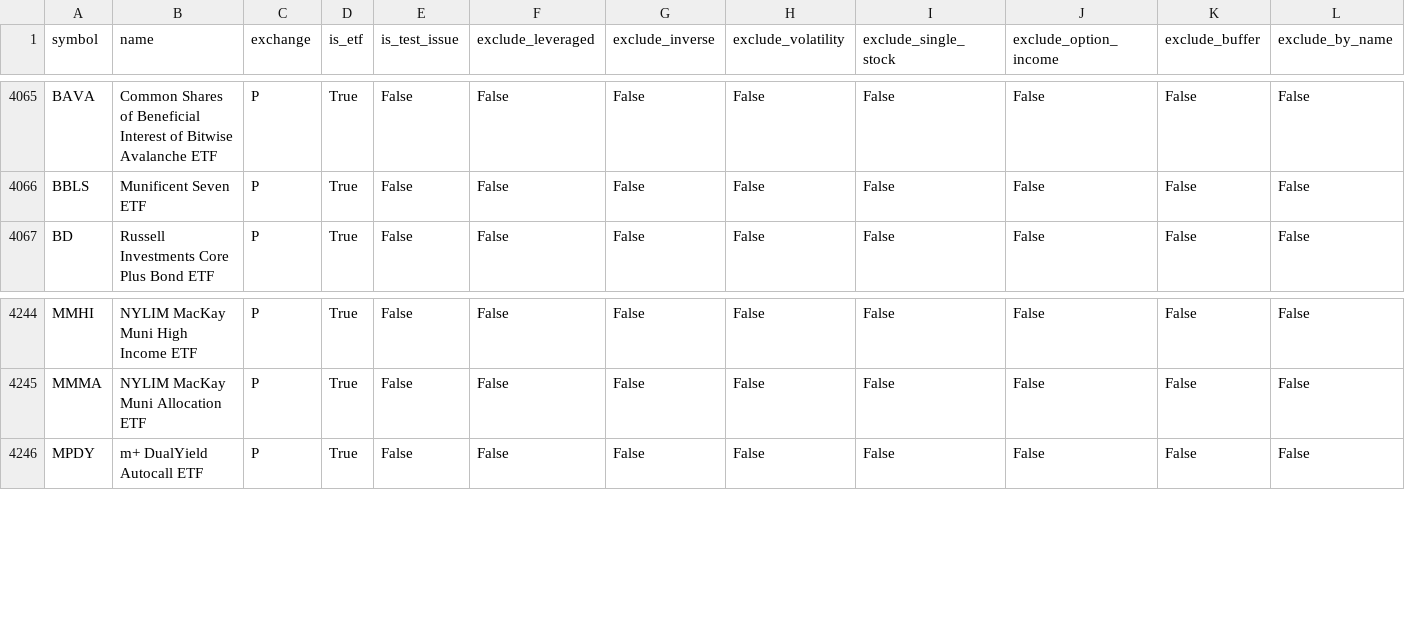
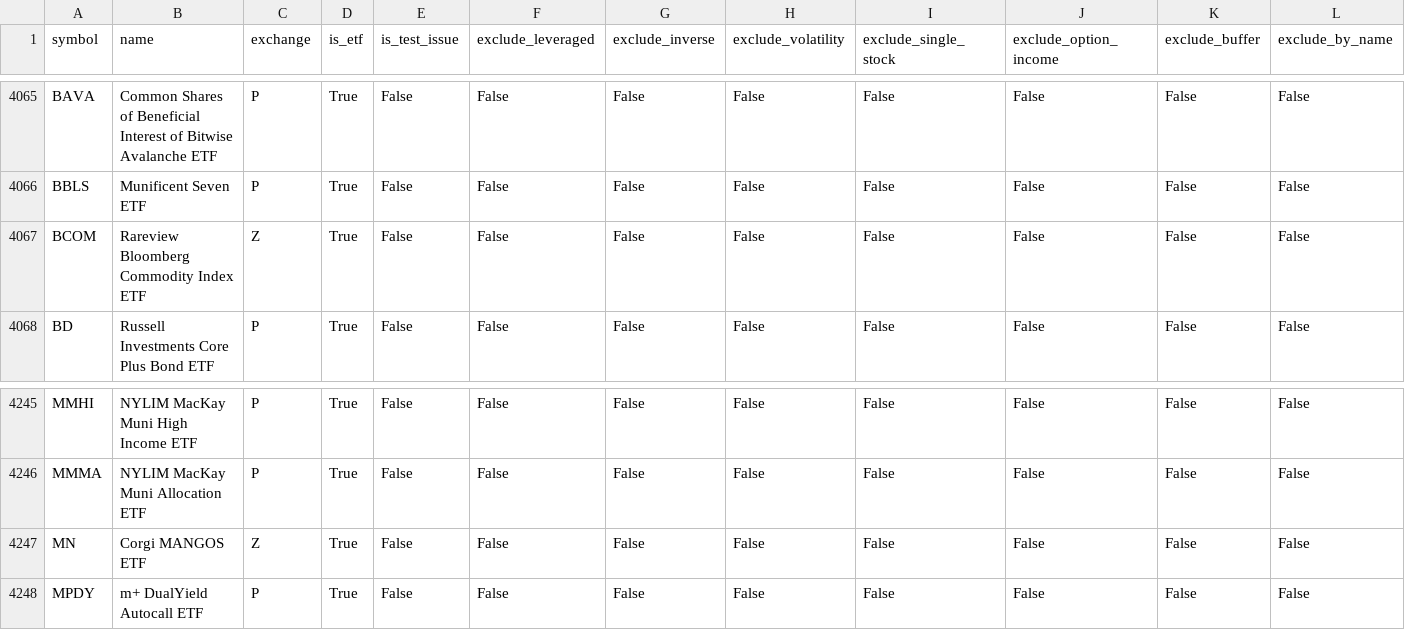
Before and after one commit to goodyyj617/trend-energy-etf-scanner, a CSV file: docs/data/universe_current.csv, drawn as a sheet; only a part is shown, gaps mark what is left out; rows hold the shown columns only; the diff names each change by its address in the sheet, - before the commit and + after, or states it on an @@ line.

```diff
--- a/docs/data/universe_current.csv
+++ b/docs/data/universe_current.csv
+row 4067: BCOM | Rareview Bloomberg Commodity Index ETF | Z | True | False | False | False | False | False | False | False | False
+row 4247: MN | Corgi MANGOS ETF | Z | True | False | False | False | False | False | False | False | False
```
Also changed, not shown: config/aum.csv, 2 other files.
